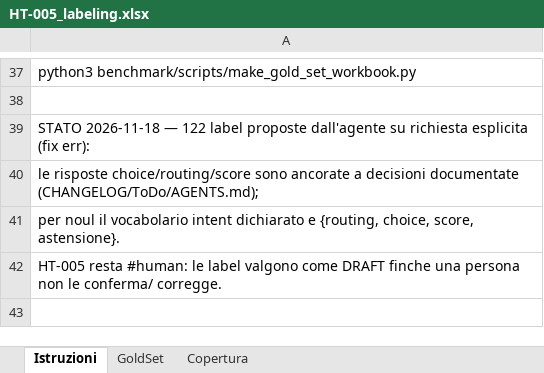
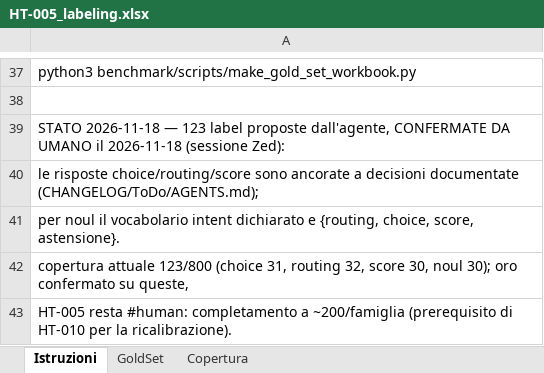
Before and after one commit to carlo-tara/HAL, an Excel workbook: benchmark/gold_set/HT-005_labeling.xlsx, sheet Istruzioni, drawn as a sheet; only a part is shown, gaps mark what is left out; values as stored, in another font and other column widths than the file's, no borders; the diff names each change by its address in the sheet, - before the commit and + after, or states it on an @@ line.

Commit message:
docs(benchmark): HT-005 label confermate dall'umano — stato ToDo, CHANGELOG e note workbook
- 123 draft oro confermati (choice 30, routing 32, score 30, noul 30): prerequisito di HT-010 soddisfatto
- ToDo.md: riga di stato HT-005, delta sessione e voce HT-010 aggiornati
- CHANGELOG.md: assorbita dal flush /todo la voce dello strumento di etichettatura
- workbook: note «confermata da umano» + riga STATO nel foglio Istruzioni

```diff
--- a/benchmark/gold_set/HT-005_labeling.xlsx (sheet Istruzioni)
+++ b/benchmark/gold_set/HT-005_labeling.xlsx (sheet Istruzioni)
-A39: …2026-11-18 — 122 label proposte dall'agente su richiesta esplicita (fix err):
+A39: …2026-11-18 — 123 label proposte dall'agente, CONFERMATE DA UMANO il 2026-11-18 (sessione Zed):
-A42: HT-005 resta #human: le label valgono come DRAFT finche una persona non le conferma/ corregge.
+A42: copertura attuale 123/800 (choice 31, routing 32, score 30, noul 30); oro confermato su queste,
+row 43: HT-005 resta #human: completamento a ~200/famiglia (prerequisito di HT-010 per la ricalibrazione).
```
Also changed, not shown: sheet GoldSet, 2 other files.
